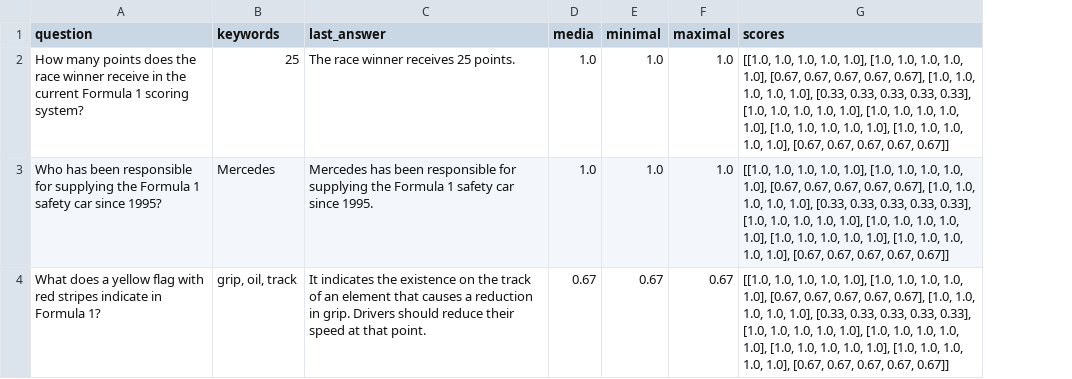
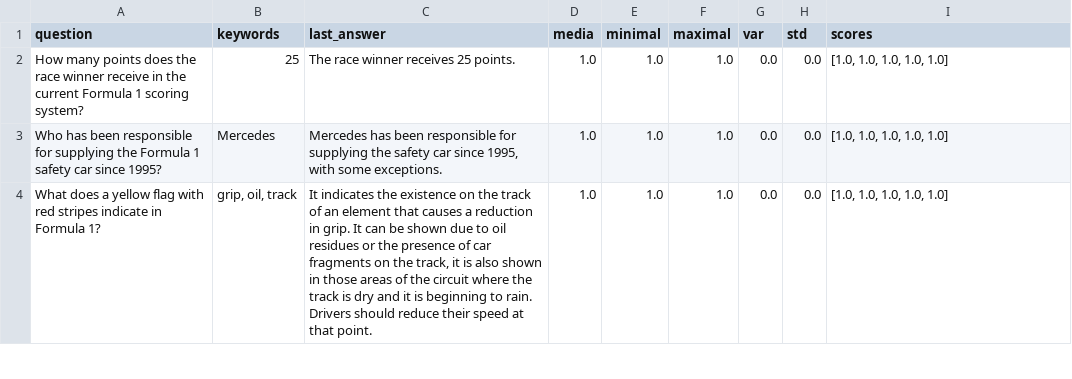
Before and after one commit to danielof26/practicas-ia, a CSV file: docs/results/f1/validation_f1_gemma3:4b.csv, drawn as a sheet; only a part is shown; addresses are those after the commit; the diff covers the shown part only; the diff names each change by its address in the sheet, - before the commit and + after, or states it on an @@ line.

```diff
--- a/docs/results/f1/validation_f1_gemma3:4b.csv
+++ b/docs/results/f1/validation_f1_gemma3:4b.csv
+column G (var), rows 2-4: all 0.0
+column H (std), rows 2-4: all 0.0
-I2:I4 (scores): [[1.0, 1.0, 1.0, 1.0, 1.0], [1.0, 1.0, 1.0, 1.0, 1.0], [0.67, 0.67, 0.67, 0.67, 0.67], [1.0, 1.0, 1.0, 1.0, 1.0], [0.33, 0.33, 0.33, 0.33, 0.33], [1.0, 1.0, 1.0, 1.0, 1.0], [1.0, 1.0, 1.0, 1.0, 1.0], [1.0, 1.0, 1.0, 1.0, 1.0], [1.0, 1.0, 1.0, 1.0, 1.0], [0.67, 0.67, 0.67, 0.67, 0.67]]
+I2:I4 (scores): [1.0, 1.0, 1.0, 1.0, 1.0]
-C3 (last_answer): …supplying the Formula 1 safety car since 1995.
+C3 (last_answer): …supplying the safety car since 1995, with some exceptions.
-C4 (last_answer): …in grip. Drivers should…
+C4 (last_answer): …in grip. It can be shown due to oil residues or the presence of car fragments on the track, it is also shown in those areas of the circuit where the track is dry and it is beginning to rain. Drivers should…
-D4 (media): 0.67
+D4 (media): 1.0
-E4 (minimal): 0.67
+E4 (minimal): 1.0
-F4 (maximal): 0.67
+F4 (maximal): 1.0
```
Also changed, not shown: 13 edited cells elsewhere in this file, docs/results/experiments.csv, docs/results/f1/validation_f1_llama3.2.csv, 6 other files.
